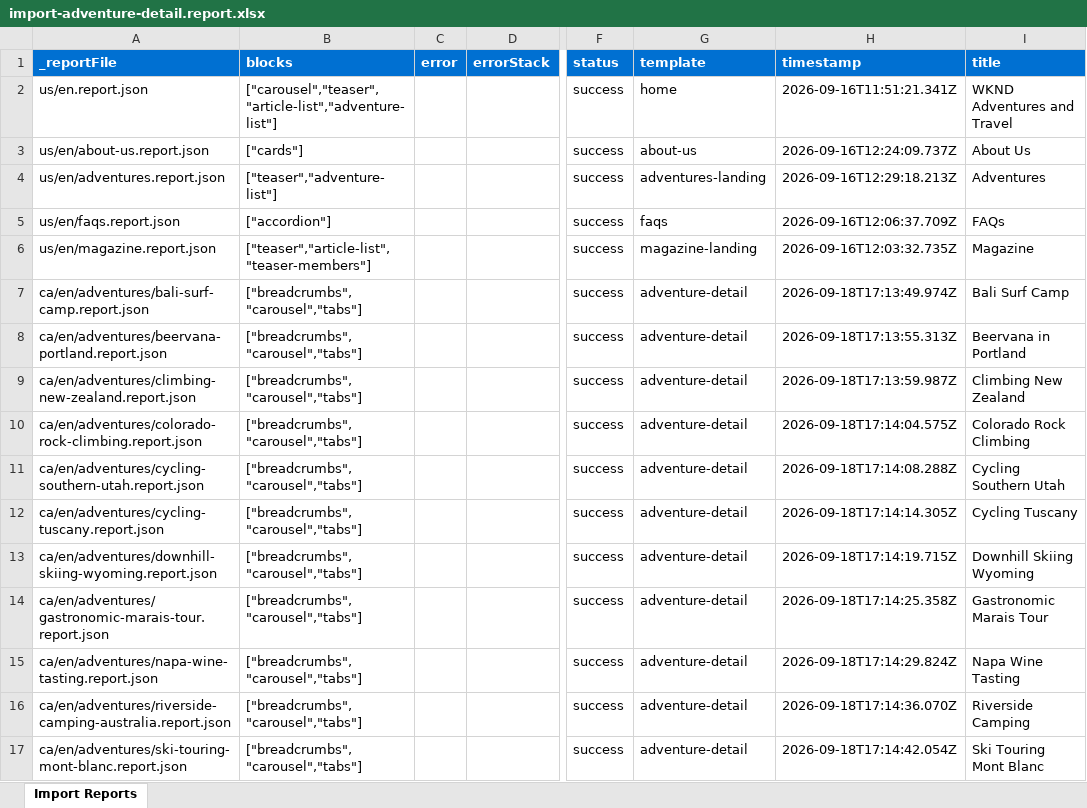
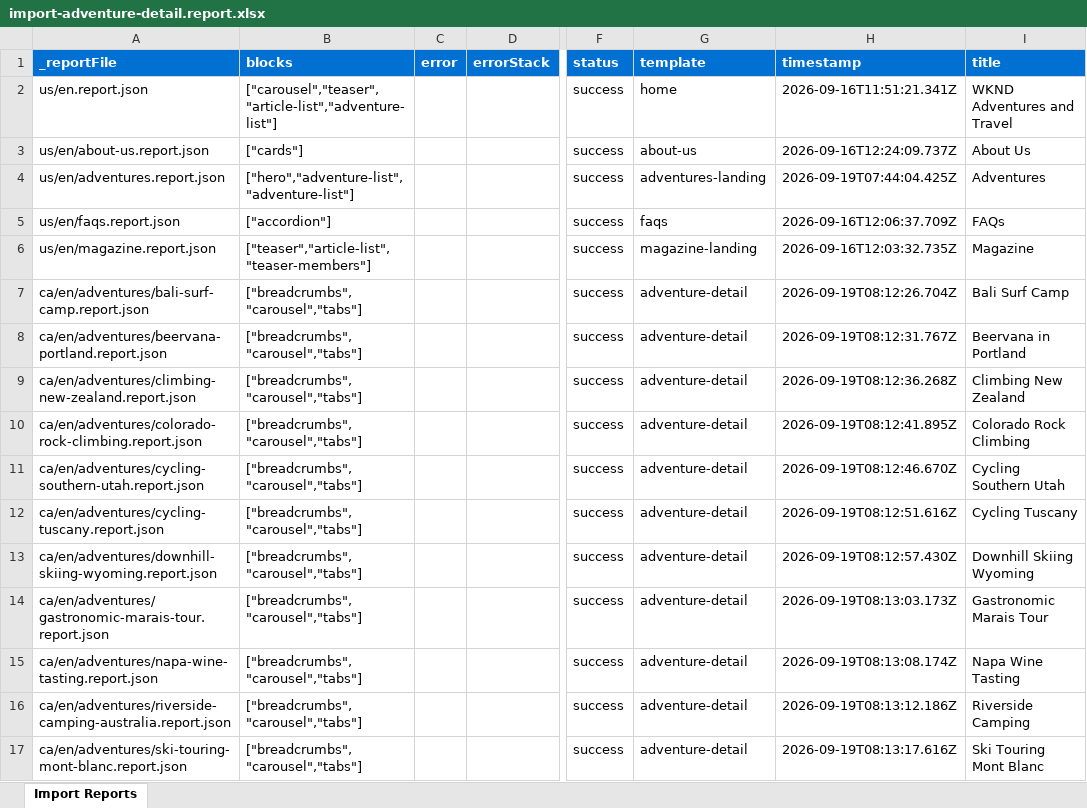
Before and after one commit to AshaAravind/eds-wknd, an Excel workbook: tools/importer/reports/import-adventure-detail.report.xlsx, sheet Import Reports, drawn as a sheet; only a part is shown, gaps mark what is left out; values as stored, in another font and other column widths than the file's, no borders; the diff covers the shown part only; the diff names each change by its address in the sheet, - before the commit and + after, or states it on an @@ line.

```diff
--- a/tools/importer/reports/import-adventure-detail.report.xlsx (sheet Import Reports)
+++ b/tools/importer/reports/import-adventure-detail.report.xlsx (sheet Import Reports)
-B4 (blocks): ["teaser","adventure-list"]
+B4 (blocks): ["hero","adventure-list","adventure-list"]
-H4 (timestamp): 2026-09-16T12:29:18.213Z
+H4 (timestamp): 2026-09-19T07:44:04.425Z
-H7 (timestamp): 2026-09-18T17:13:49.974Z
+H7 (timestamp): 2026-09-19T08:12:26.704Z
-H8 (timestamp): 2026-09-18T17:13:55.313Z
+H8 (timestamp): 2026-09-19T08:12:31.767Z
-H9 (timestamp): 2026-09-18T17:13:59.987Z
+H9 (timestamp): 2026-09-19T08:12:36.268Z
-H10 (timestamp): 2026-09-18T17:14:04.575Z
+H10 (timestamp): 2026-09-19T08:12:41.895Z
-H11 (timestamp): 2026-09-18T17:14:08.288Z
+H11 (timestamp): 2026-09-19T08:12:46.670Z
-H12 (timestamp): 2026-09-18T17:14:14.305Z
+H12 (timestamp): 2026-09-19T08:12:51.616Z
-H13 (timestamp): 2026-09-18T17:14:19.715Z
+H13 (timestamp): 2026-09-19T08:12:57.430Z
-H14 (timestamp): 2026-09-18T17:14:25.358Z
+H14 (timestamp): 2026-09-19T08:13:03.173Z
-H15 (timestamp): 2026-09-18T17:14:29.824Z
+H15 (timestamp): 2026-09-19T08:13:08.174Z
-H16 (timestamp): 2026-09-18T17:14:36.070Z
+H16 (timestamp): 2026-09-19T08:13:12.186Z
-H17 (timestamp): 2026-09-18T17:14:42.054Z
+H17 (timestamp): 2026-09-19T08:13:17.616Z
```
Also changed, not shown: 7 added rows and 34 edited cells elsewhere in this sheet, tools/importer/reports/import-adventures-landing.report.xlsx, 48 other files.
